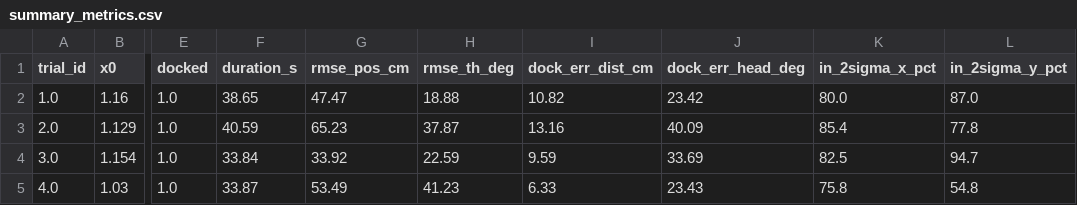
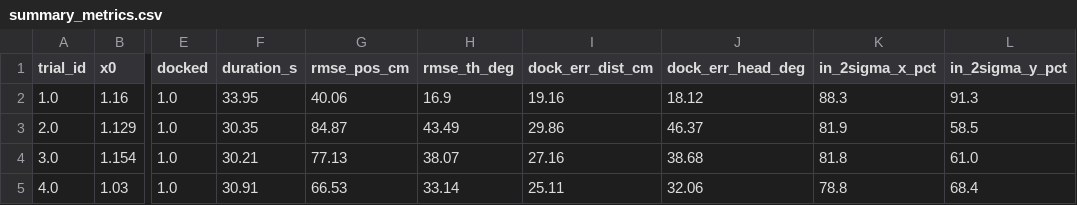
Before and after one commit to rowanomeara/S-C-Integrated-Project, a CSV file: results/summary_metrics.csv, drawn as a sheet; only a part is shown, gaps mark what is left out; the diff covers the shown part only; the diff names each change by its address in the sheet, - before the commit and + after, or states it on an @@ line.

Commit message:
Added more results

```diff
--- a/results/summary_metrics.csv
+++ b/results/summary_metrics.csv
-F2 (duration_s): 38.65
+F2 (duration_s): 33.95
-G2 (rmse_pos_cm): 47.47
+G2 (rmse_pos_cm): 40.06
-H2 (rmse_th_deg): 18.88
+H2 (rmse_th_deg): 16.9
-I2 (dock_err_dist_cm): 10.82
+I2 (dock_err_dist_cm): 19.16
-J2 (dock_err_head_deg): 23.42
+J2 (dock_err_head_deg): 18.12
-K2 (in_2sigma_x_pct): 80.0
+K2 (in_2sigma_x_pct): 88.3
-L2 (in_2sigma_y_pct): 87.0
+L2 (in_2sigma_y_pct): 91.3
-F3 (duration_s): 40.59
+F3 (duration_s): 30.35
-G3 (rmse_pos_cm): 65.23
+G3 (rmse_pos_cm): 84.87
-H3 (rmse_th_deg): 37.87
+H3 (rmse_th_deg): 43.49
-I3 (dock_err_dist_cm): 13.16
+I3 (dock_err_dist_cm): 29.86
-J3 (dock_err_head_deg): 40.09
+J3 (dock_err_head_deg): 46.37
-K3 (in_2sigma_x_pct): 85.4
+K3 (in_2sigma_x_pct): 81.9
-L3 (in_2sigma_y_pct): 77.8
+L3 (in_2sigma_y_pct): 58.5
-F4 (duration_s): 33.84
+F4 (duration_s): 30.21
-G4 (rmse_pos_cm): 33.92
+G4 (rmse_pos_cm): 77.13
-H4 (rmse_th_deg): 22.59
+H4 (rmse_th_deg): 38.07
-I4 (dock_err_dist_cm): 9.59
+I4 (dock_err_dist_cm): 27.16
-J4 (dock_err_head_deg): 33.69
+J4 (dock_err_head_deg): 38.68
-K4 (in_2sigma_x_pct): 82.5
+K4 (in_2sigma_x_pct): 81.8
-L4 (in_2sigma_y_pct): 94.7
+L4 (in_2sigma_y_pct): 61.0
-F5 (duration_s): 33.87
+F5 (duration_s): 30.91
-G5 (rmse_pos_cm): 53.49
+G5 (rmse_pos_cm): 66.53
-H5 (rmse_th_deg): 41.23
+H5 (rmse_th_deg): 33.14
-I5 (dock_err_dist_cm): 6.33
+I5 (dock_err_dist_cm): 25.11
-J5 (dock_err_head_deg): 23.43
+J5 (dock_err_head_deg): 32.06
-K5 (in_2sigma_x_pct): 75.8
+K5 (in_2sigma_x_pct): 78.8
-L5 (in_2sigma_y_pct): 54.8
+L5 (in_2sigma_y_pct): 68.4
```
Also changed, not shown: 42 edited cells elsewhere in this file, 9 other files.
